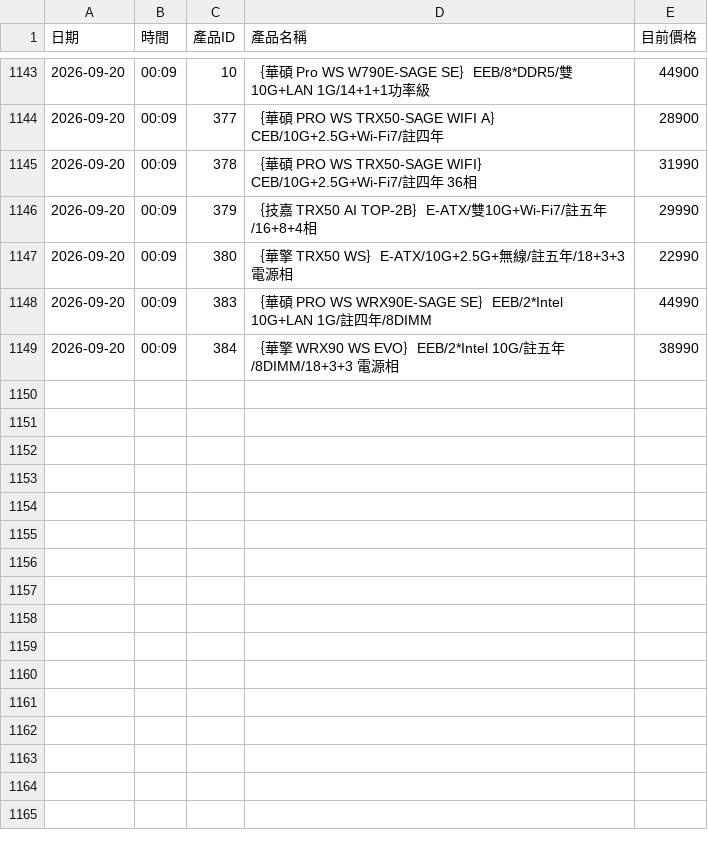
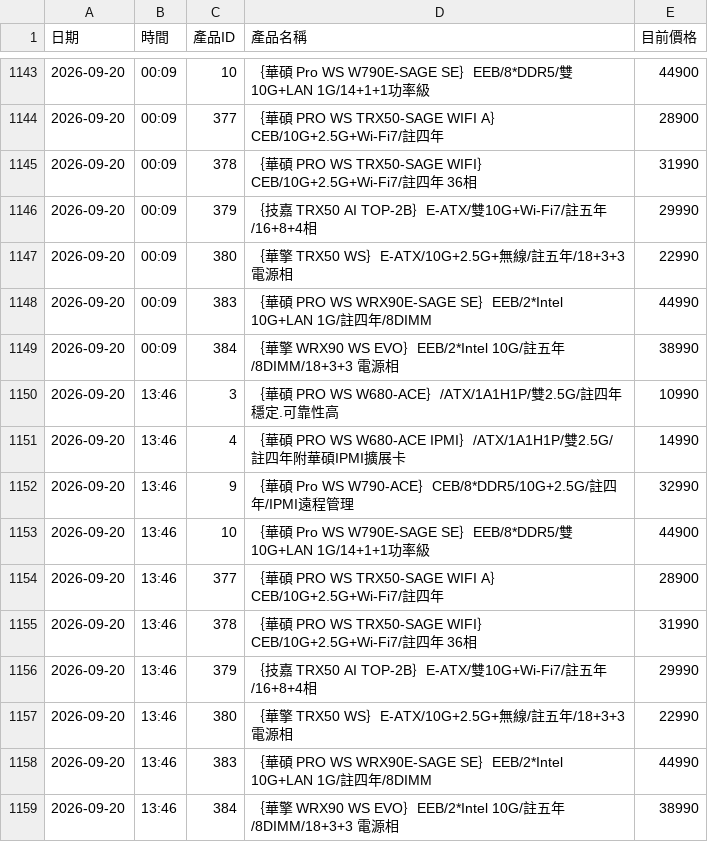
Before and after one commit to yangyang759/vga-report, a CSV file: coolpc_vga_data/mb_history.csv, drawn as a sheet; only a part is shown, gaps mark what is left out; the diff names each change by its address in the sheet, - before the commit and + after, or states it on an @@ line.

```diff
--- a/coolpc_vga_data/mb_history.csv
+++ b/coolpc_vga_data/mb_history.csv
+row 1150: 2026-09-20 | 13:46 | 3 | ｛華碩 PRO WS W680-ACE｝/ATX/1A1H1P/雙2.5G/註四年 穩定.可靠性高 | 10990
+row 1151: 2026-09-20 | 13:46 | 4 | ｛華碩 PRO WS W680-ACE IPMI｝/ATX/1A1H1P/雙2.5G/註四年附華碩IPMI擴展卡 | 14990
+row 1152: 2026-09-20 | 13:46 | 9 | ｛華碩 Pro WS W790-ACE｝CEB/8*DDR5/10G+2.5G/註四年/IPMI遠程管理 | 32990
+row 1153: 2026-09-20 | 13:46 | 10 | ｛華碩 Pro WS W790E-SAGE SE｝EEB/8*DDR5/雙10G+LAN 1G/14+1+1功率級 | 44900
+row 1154: 2026-09-20 | 13:46 | 377 | ｛華碩 PRO WS TRX50-SAGE WIFI A｝CEB/10G+2.5G+Wi-Fi7/註四年 | 28900
+row 1155: 2026-09-20 | 13:46 | 378 | ｛華碩 PRO WS TRX50-SAGE WIFI｝CEB/10G+2.5G+Wi-Fi7/註四年 36相 | 31990
+row 1156: 2026-09-20 | 13:46 | 379 | ｛技嘉 TRX50 AI TOP-2B｝E-ATX/雙10G+Wi-Fi7/註五年/16+8+4相 | 29990
+row 1157: 2026-09-20 | 13:46 | 380 | ｛華擎 TRX50 WS｝E-ATX/10G+2.5G+無線/註五年/18+3+3 電源相 | 22990
+row 1158: 2026-09-20 | 13:46 | 383 | ｛華碩 PRO WS WRX90E-SAGE SE｝EEB/2*Intel 10G+LAN 1G/註四年/8DIMM | 44990
+row 1159: 2026-09-20 | 13:46 | 384 | ｛華擎 WRX90 WS EVO｝EEB/2*Intel 10G/註五年/8DIMM/18+3+3 電源相 | 38990
```
Also changed, not shown: coolpc_vga_data/cpu_history.csv, coolpc_vga_data/dgx_history.csv, 4 other files.
